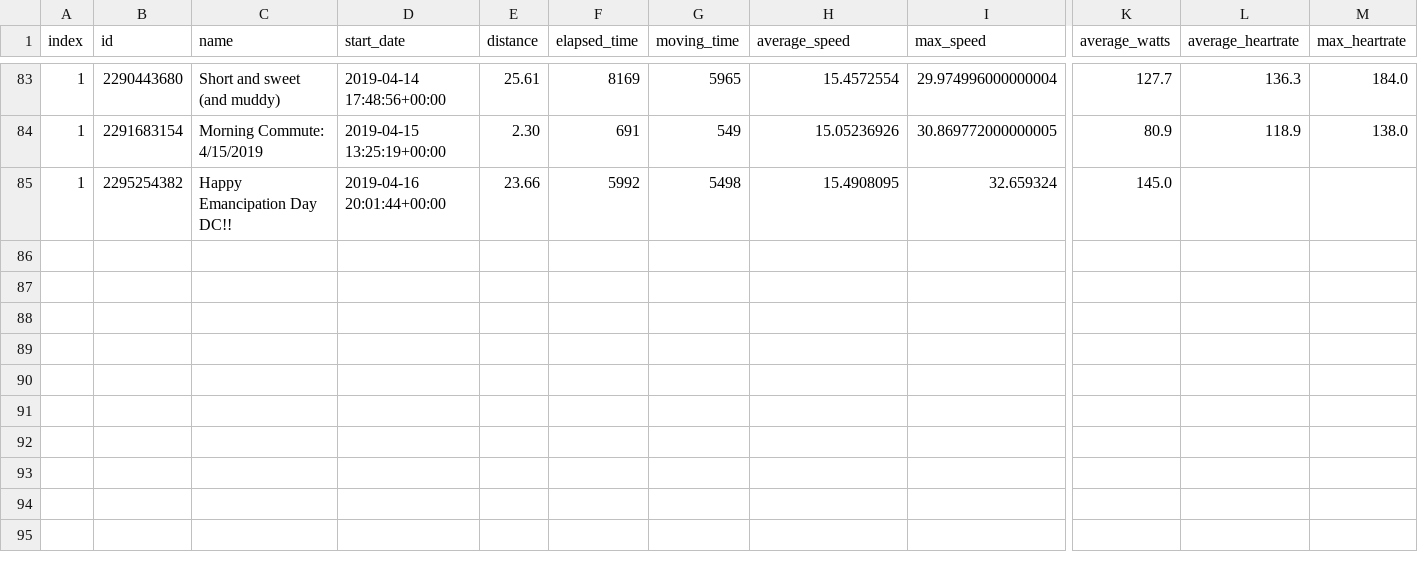
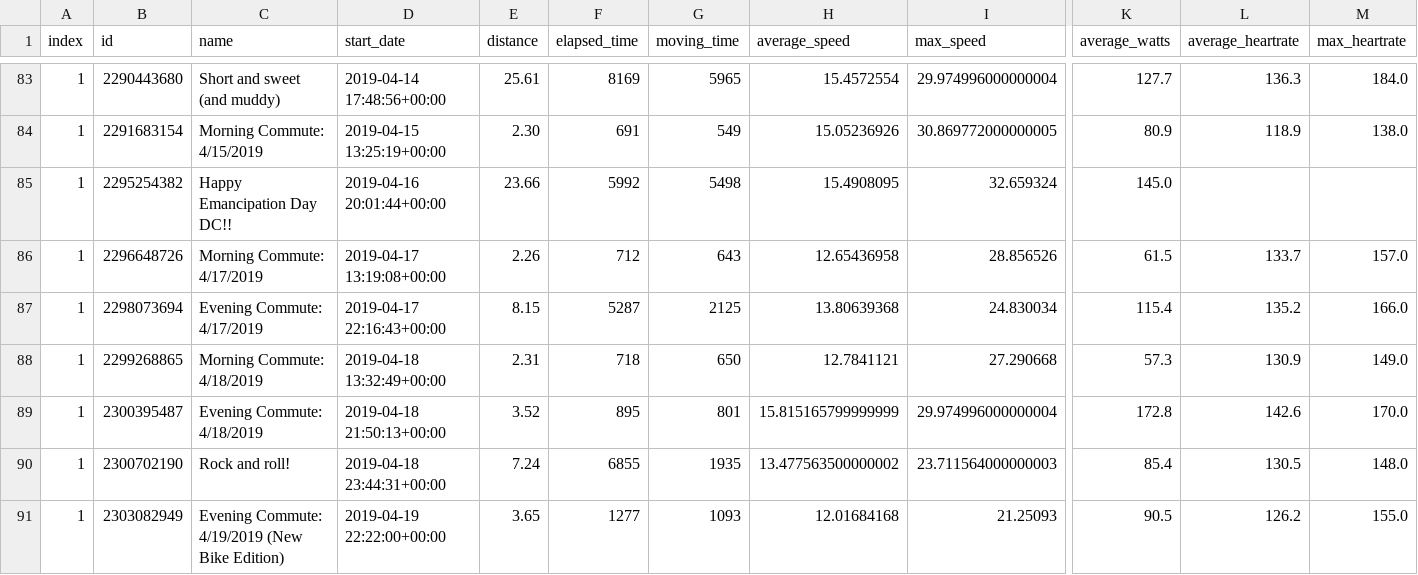
Before and after one commit to GWarrenn/fancy-racehorse, a CSV file: results.csv, drawn as a sheet; only a part is shown, gaps mark what is left out; rows hold the shown columns only; the diff names each change by its address in the sheet, - before the commit and + after, or states it on an @@ line.

Commit message:
Update results.csv

```diff
--- a/results.csv
+++ b/results.csv
+row 86: 1 | 2296648726 | Morning Commute: 4/17/2019 | 2019-04-17 13:19:08+00:00 | 2.26 | 712 | 643 | 12.65436958 | 28.856526 | 61.5 | 133.7 | 157.0
+row 87: 1 | 2298073694 | Evening Commute: 4/17/2019 | 2019-04-17 22:16:43+00:00 | 8.15 | 5287 | 2125 | 13.80639368 | 24.830034 | 115.4 | 135.2 | 166.0
+row 88: 1 | 2299268865 | Morning Commute: 4/18/2019 | 2019-04-18 13:32:49+00:00 | 2.31 | 718 | 650 | 12.7841121 | 27.290668 | 57.3 | 130.9 | 149.0
+row 89: 1 | 2300395487 | Evening Commute: 4/18/2019 | 2019-04-18 21:50:13+00:00 | 3.52 | 895 | 801 | 15.815165799999999 | 29.974996000000004 | 172.8 | 142.6 | 170.0
+row 90: 1 | 2300702190 | Rock and roll! | 2019-04-18 23:44:31+00:00 | 7.24 | 6855 | 1935 | 13.477563500000002 | 23.711564000000003 | 85.4 | 130.5 | 148.0
+row 91: 1 | 2303082949 | Evening Commute: 4/19/2019 (New Bike Edition) | 2019-04-19 22:22:00+00:00 | 3.65 | 1277 | 1093 | 12.01684168 | 21.25093 | 90.5 | 126.2 | 155.0
```
